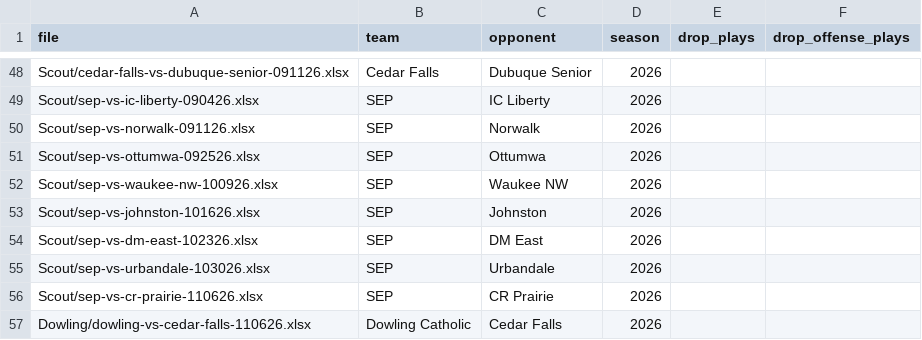
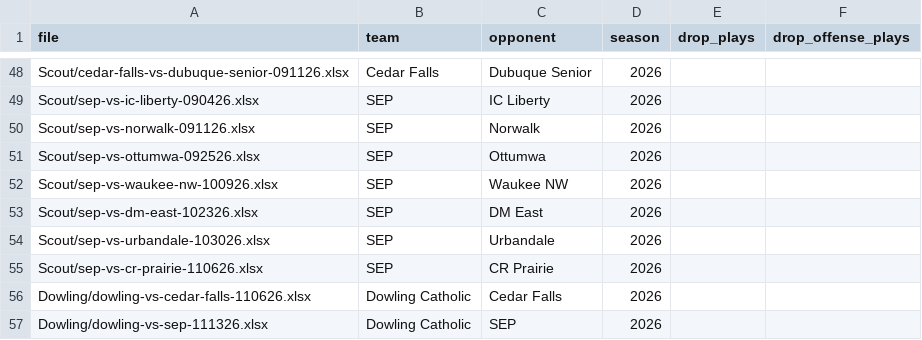
Before and after one commit to zcalvert29/Dowling-Football, a CSV file: games.csv, drawn as a sheet; only a part is shown, gaps mark what is left out; the shorter side is filled out with more unchanged rows.

```diff
--- a/games.csv
+++ b/games.csv
@@ -52,3 +52,2 @@ Scout/sep-vs-ottumwa-092526.xlsx,SEP,Ottumwa,2026,,
 Scout/sep-vs-waukee-nw-100926.xlsx,SEP,Waukee NW,2026,,
-Scout/sep-vs-johnston-101626.xlsx,SEP,Johnston,2026,,
 Scout/sep-vs-dm-east-102326.xlsx,SEP,DM East,2026,,
```
Also changed, not shown: 1 other file.
